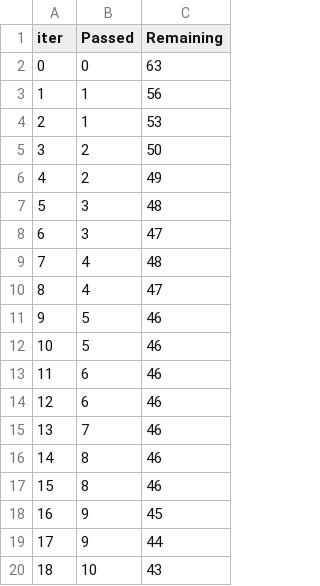
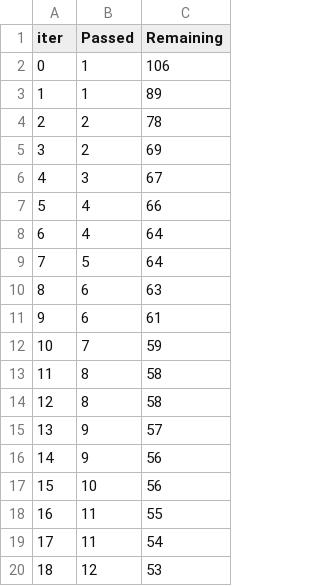
Before and after one commit to abhinavdwivedilko16/Student-Marks-Predictor-ML-, a TSV file: catboost_info/time_left.tsv, drawn as a sheet; only a part is shown; the diff covers the shown part only.

```diff
--- a/catboost_info/time_left.tsv
+++ b/catboost_info/time_left.tsv
@@ -1,20 +1,20 @@
 iter	Passed	Remaining
-0	0	63
-1	1	56
-2	1	53
-3	2	50
-4	2	49
-5	3	48
-6	3	47
-7	4	48
-8	4	47
-9	5	46
-10	5	46
-11	6	46
-12	6	46
-13	7	46
-14	8	46
-15	8	46
-16	9	45
-17	9	44
-18	10	43
+0	1	106
+1	1	89
+2	2	78
+3	2	69
+4	3	67
+5	4	66
+6	4	64
+7	5	64
+8	6	63
+9	6	61
+10	7	59
+11	8	58
+12	8	58
+13	9	57
+14	9	56
+15	10	56
+16	11	55
+17	11	54
+18	12	53
```
Also changed, not shown: 156 edited cells elsewhere in this file, 12 other files.
